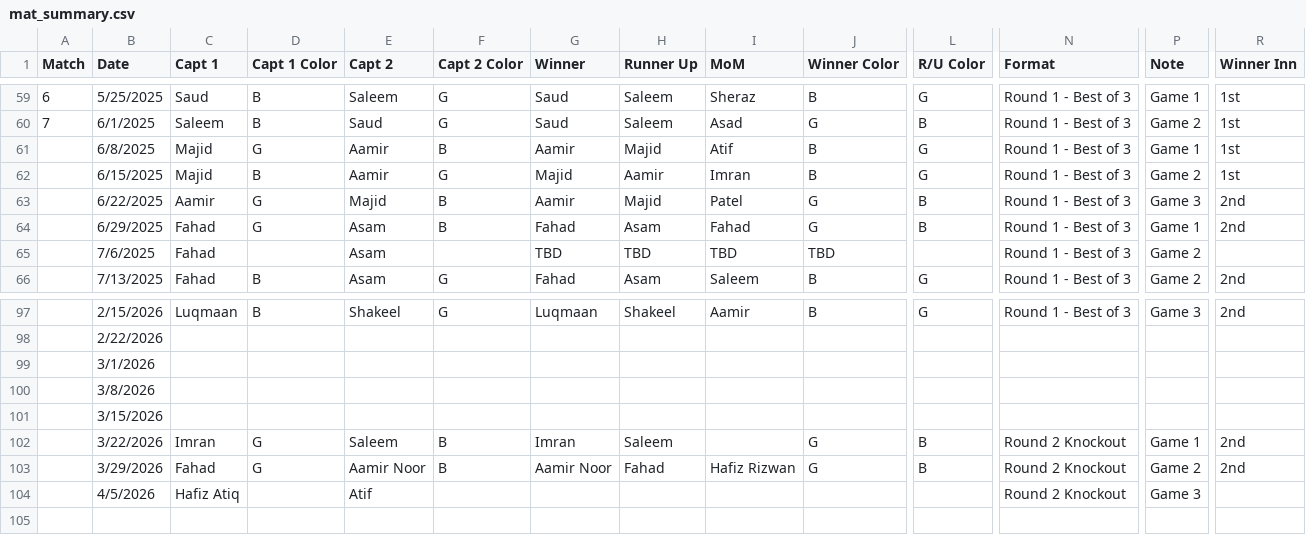
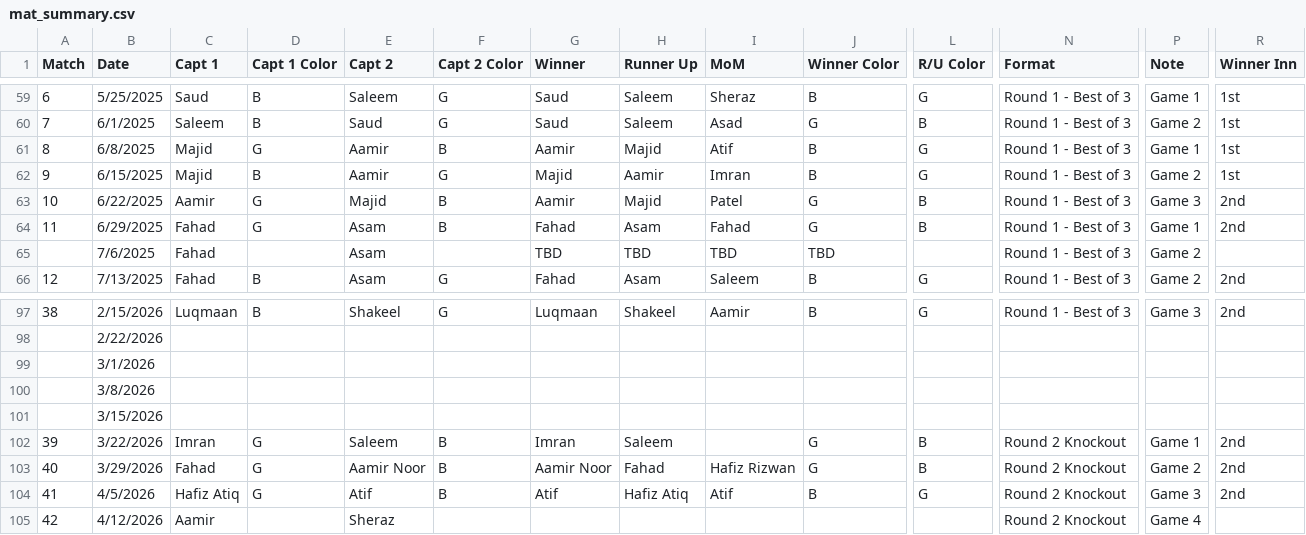
Before and after one commit to asadushaikh/asadushaikh.github.io, a CSV file: bcc/data/mat_summary.csv, drawn as a sheet; only a part is shown, gaps mark what is left out; rows hold the shown columns only; the diff names each change by its address in the sheet, - before the commit and + after, or states it on an @@ line.

```diff
--- a/bcc/data/mat_summary.csv
+++ b/bcc/data/mat_summary.csv
@@ column A (Match) renumbered between rows 61 and 104 @@
-D104 (Capt 1 Color): (empty)
+D104 (Capt 1 Color): G
-F104 (Capt 2 Color): (empty)
+F104 (Capt 2 Color): B
-G104 (Winner): (empty)
+G104 (Winner): Atif
-H104 (Runner Up): (empty)
+H104 (Runner Up): Hafiz Atiq
-I104 (MoM): (empty)
+I104 (MoM): Atif
-J104 (Winner Color): (empty)
+J104 (Winner Color): B
-L104 (R/U Color): (empty)
+L104 (R/U Color): G
-R104 (Winner Inn): (empty)
+R104 (Winner Inn): 2nd
+row 105: 42 | 4/12/2026 | Aamir |  | Sheraz |  |  |  |  |  |  | Round 2 Knockout | Game 4
```
Also changed, not shown: bcc/data/bcc_data.csv, 2 other files.
